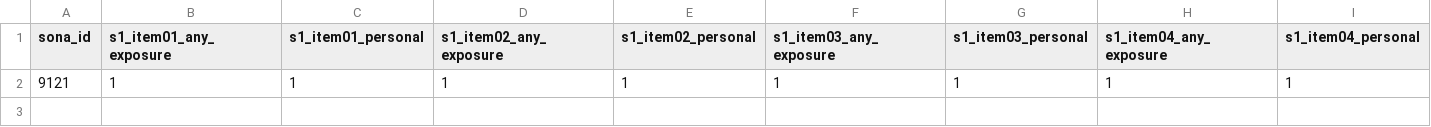
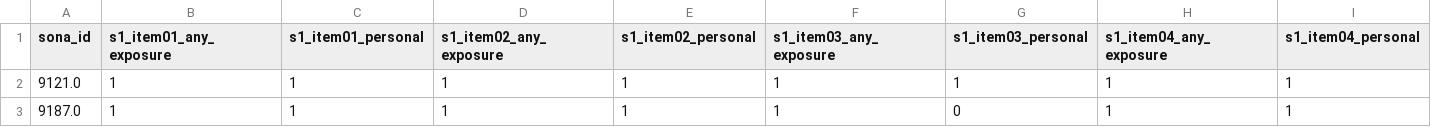
Before and after one commit to adammanoogian/rlwm_trauma_analysis, a CSV file: output/parsed_survey1.csv, drawn as a sheet; only a part is shown; rows hold the shown columns only; the diff names each change by its address in the sheet, - before the commit and + after, or states it on an @@ line.

```diff
--- a/output/parsed_survey1.csv
+++ b/output/parsed_survey1.csv
-A2 (sona_id): 9121
+A2 (sona_id): 9121.0
+row 3: 9187.0 | 1 | 1 | 1 | 1 | 1 | 0 | 1 | 1
```
Also changed, not shown: output/collated_participant_data.csv, output/parsed_survey2.csv, 4 other files.
